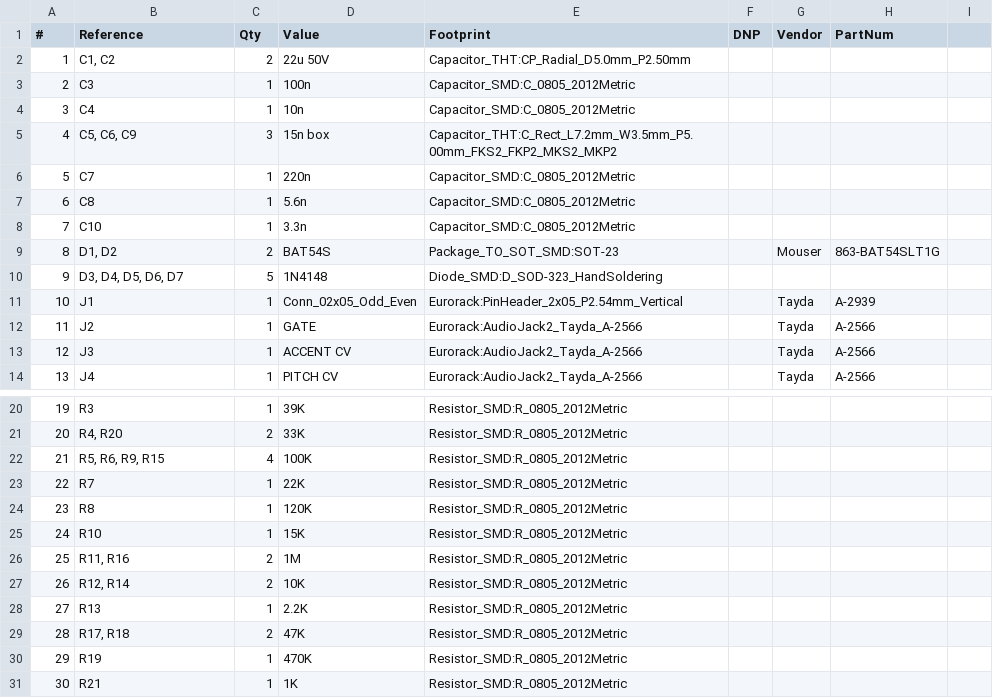
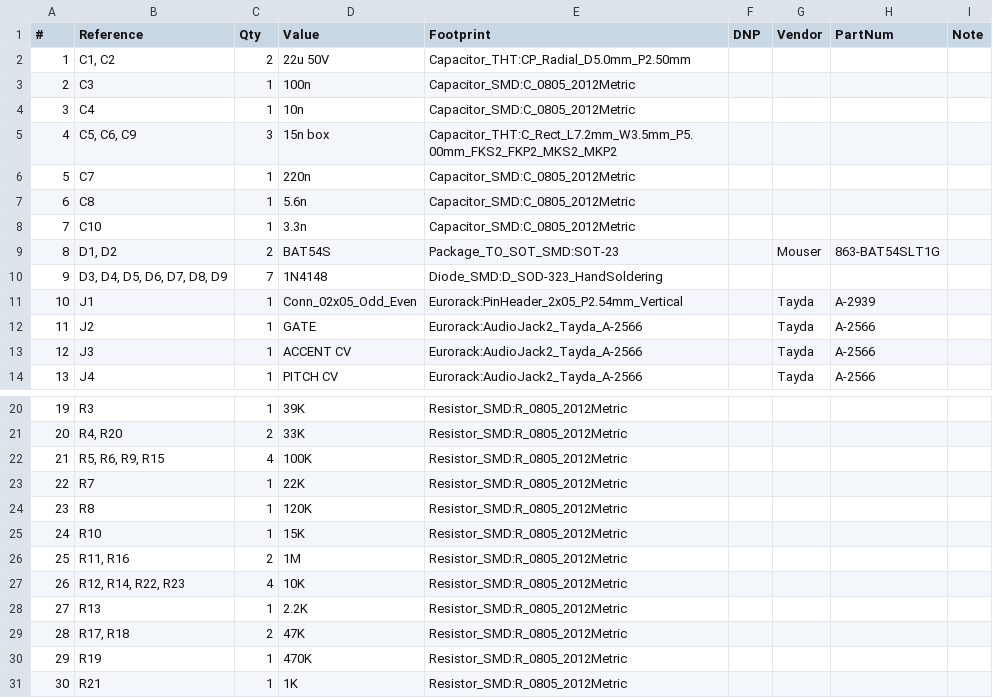
Before and after one commit to thismatters/EurorackKickDrum, a CSV file: kick-drum.csv, drawn as a sheet; only a part is shown, gaps mark what is left out; the diff names each change by its address in the sheet, - before the commit and + after, or states it on an @@ line.

```diff
--- a/kick-drum.csv
+++ b/kick-drum.csv
-I1: (empty)
+I1: Note
-B10 (Reference): D3, D4, D5, D6, D7
+B10 (Reference): D3, D4, D5, D6, D7, D8, D9
-C10 (Qty): 5
+C10 (Qty): 7
-B27 (Reference): R12, R14
+B27 (Reference): R12, R14, R22, R23
-C27 (Qty): 2
+C27 (Qty): 4
```
Also changed, not shown: 2 other files.
